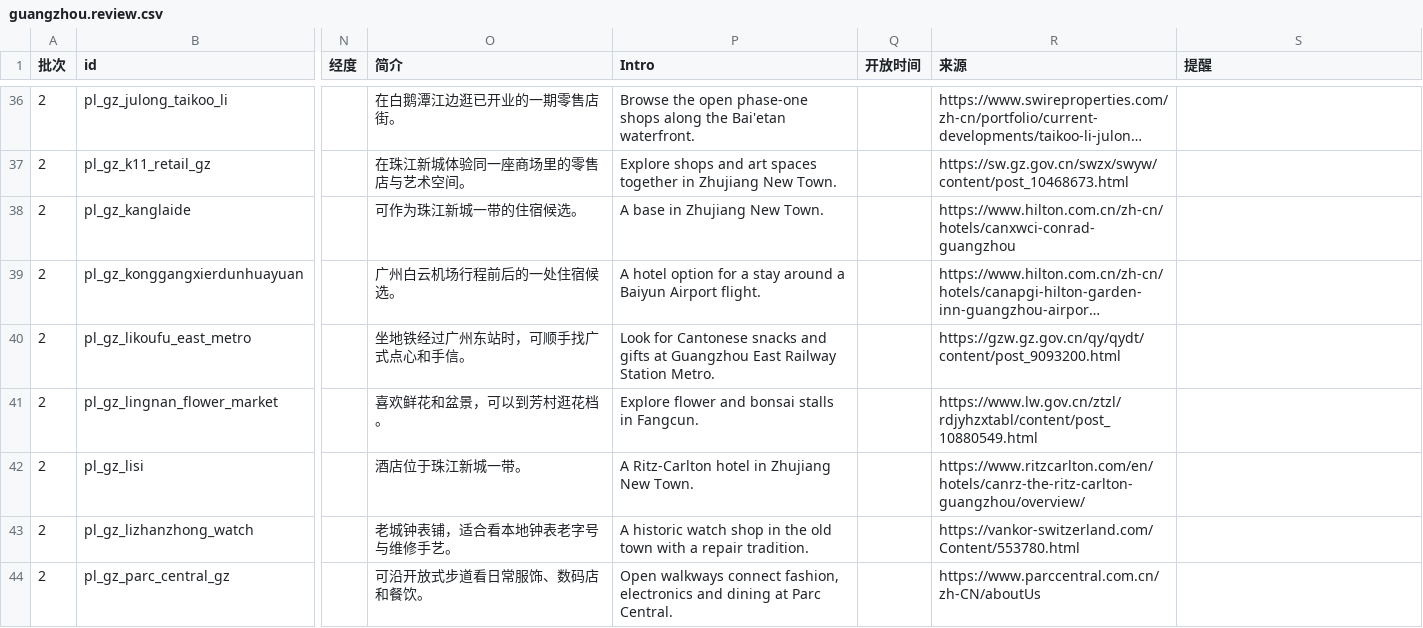
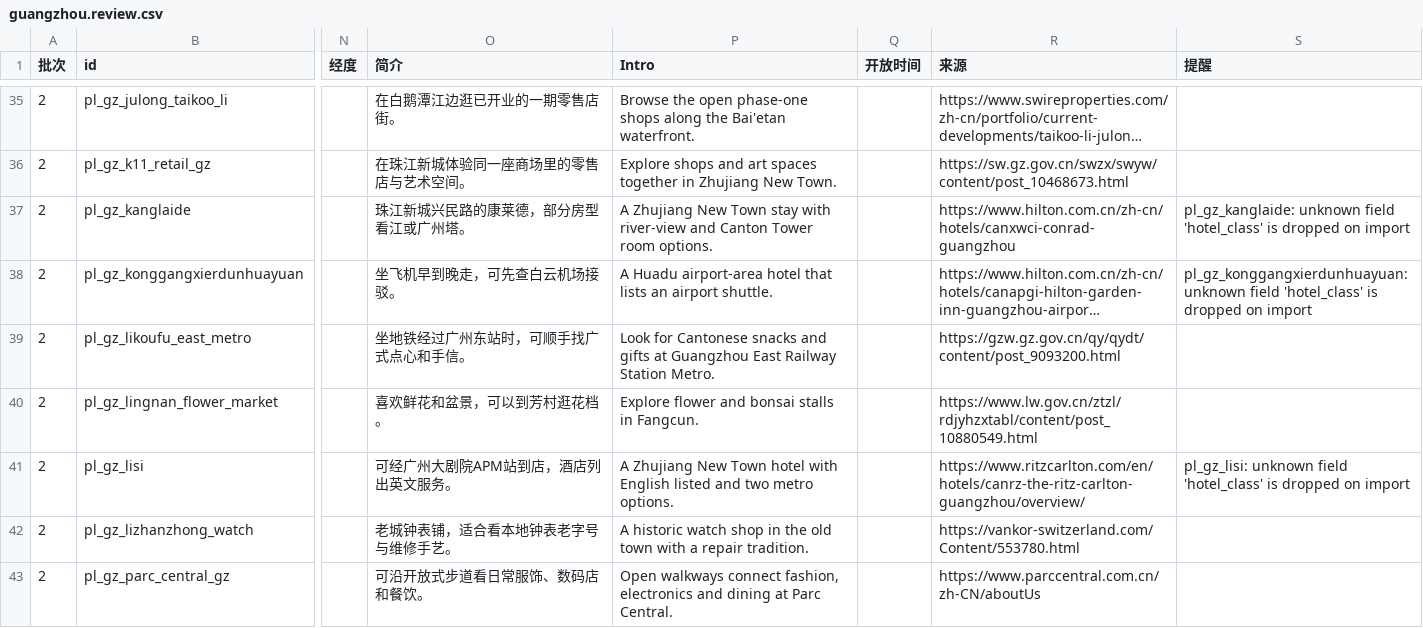
Before and after one commit to JTCAO515/G2C, a CSV file: knowledge/places/review/guangzhou.review.csv, drawn as a sheet; only a part is shown, gaps mark what is left out; long unchanged cells end in …; addresses are those after the commit; the diff covers the shown part only; the diff names each change by its address in the sheet, - before the commit and + after, or states it on an @@ line.

```diff
--- a/knowledge/places/review/guangzhou.review.csv
+++ b/knowledge/places/review/guangzhou.review.csv
-O37 (简介): 可作为珠江新城一带的住宿候选。
+O37 (简介): 珠江新城兴民路的康莱德，部分房型看江或广州塔。
-P37 (Intro): A base in Zhujiang New Town.
+P37 (Intro): A Zhujiang New Town stay with river-view and Canton Tower room options.
-S37 (提醒): (empty)
+S37 (提醒): pl_gz_kanglaide: unknown field 'hotel_class' is dropped on import
-O38 (简介): 广州白云机场行程前后的一处住宿候选。
+O38 (简介): 坐飞机早到晚走，可先查白云机场接驳。
-P38 (Intro): A hotel option for a stay around a Baiyun Airport flight.
+P38 (Intro): A Huadu airport-area hotel that lists an airport shuttle.
-S38 (提醒): (empty)
+S38 (提醒): pl_gz_konggangxierdunhuayuan: unknown field 'hotel_class' is dropped on import
-O41 (简介): 酒店位于珠江新城一带。
+O41 (简介): 可经广州大剧院APM站到店，酒店列出英文服务。
-P41 (Intro): A Ritz-Carlton hotel in Zhujiang New Town.
+P41 (Intro): A Zhujiang New Town hotel with English listed and two metro options.
-S41 (提醒): (empty)
+S41 (提醒): pl_gz_lisi: unknown field 'hotel_class' is dropped on import
```
Also changed, not shown: 6 added rows, 4 removed rows and 48 edited cells elsewhere in this file, knowledge/places/review/beijing.review.csv, knowledge/places/review/shanghai.review.csv, 14 other files.
